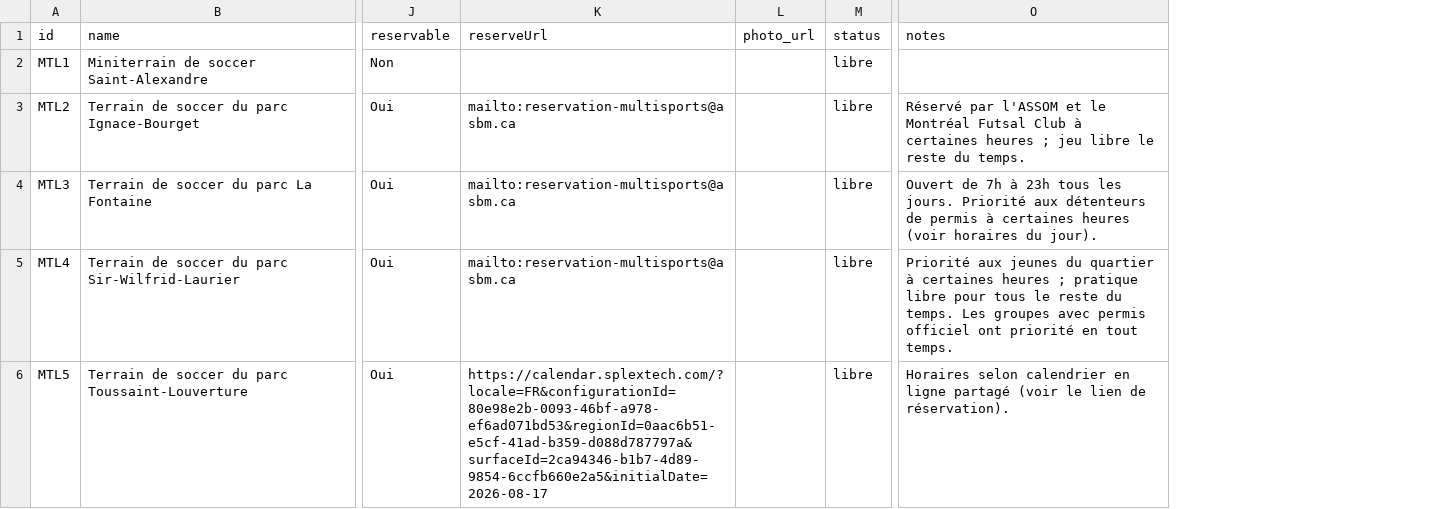
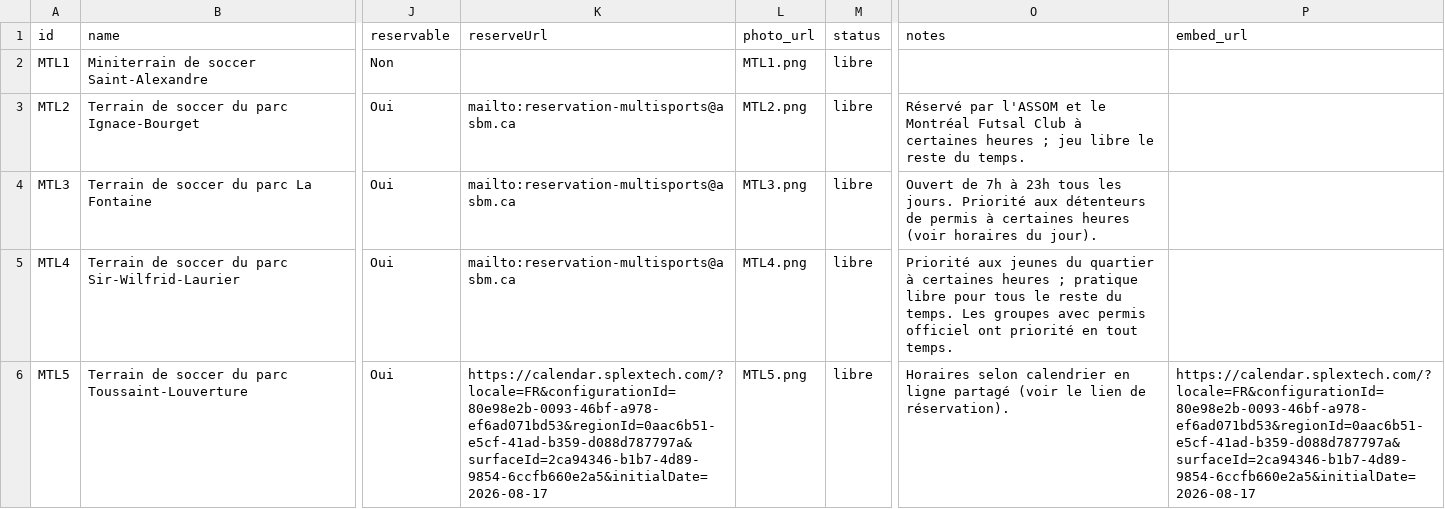
Before and after one commit to lucasseeuws/Terrains-Soccer, a CSV file: terrains.csv, drawn as a sheet; only a part is shown, gaps mark what is left out; the diff names each change by its address in the sheet, - before the commit and + after, or states it on an @@ line.

```diff
--- a/terrains.csv
+++ b/terrains.csv
+column P (embed_url), row 6: https://calendar.splextech.com/?locale=FR&configurationId=80e98e2b-0093-46bf-a978-ef6ad071bd53&regionId=0aac6b51-e5cf-41ad-b359-d088d787797a&surfaceId=2ca94346-b1b7-4d89-9854-6ccfb660e2a5&initialDate=2026-08-17
-L2 (photo_url): (empty)
+L2 (photo_url): MTL1.png
-L3 (photo_url): (empty)
+L3 (photo_url): MTL2.png
-L4 (photo_url): (empty)
+L4 (photo_url): MTL3.png
-L5 (photo_url): (empty)
+L5 (photo_url): MTL4.png
-L6 (photo_url): (empty)
+L6 (photo_url): MTL5.png
```
Also changed, not shown: 6 other files.
